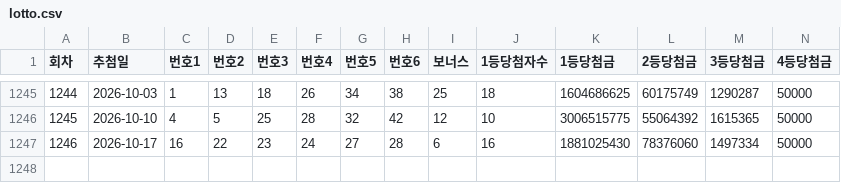
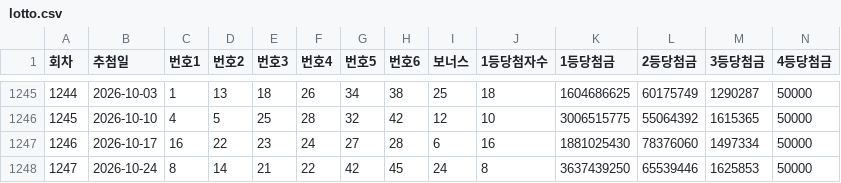
Before and after one commit to goingkids1004/lotto, a CSV file: data/lotto.csv, drawn as a sheet; only a part is shown, gaps mark what is left out; rows hold the shown columns only; the diff names each change by its address in the sheet, - before the commit and + after, or states it on an @@ line.

```diff
--- a/data/lotto.csv
+++ b/data/lotto.csv
+row 1248: 1247 | 2026-10-24 | 8 | 14 | 21 | 22 | 42 | 45 | 24 | 8 | 3637439250 | 65539446 | 1625853 | 50000
```
Also changed, not shown: 4 other files.
